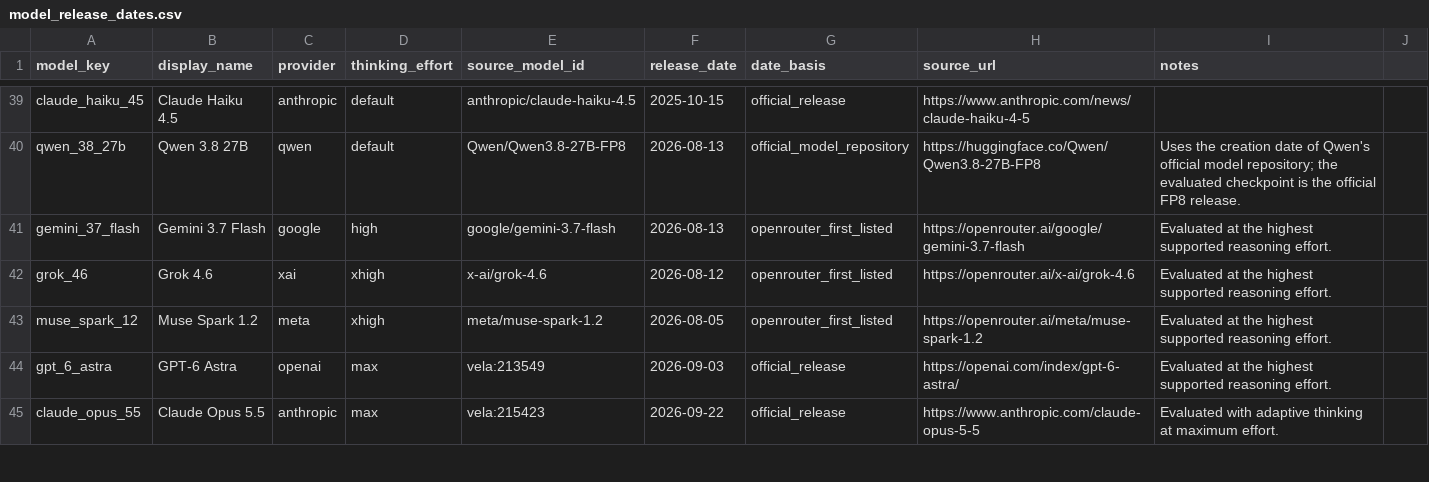
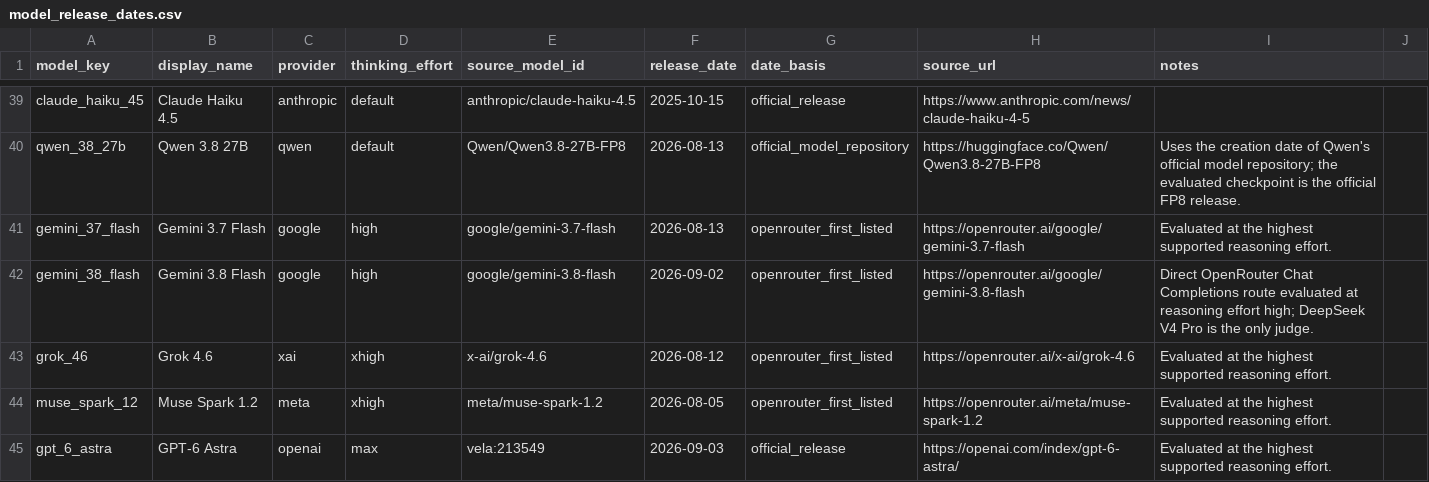
Before and after one commit to Arcadia-1/razavi-bench, a CSV file: docs/data/direct_qa/model_release_dates.csv, drawn as a sheet; only a part is shown, gaps mark what is left out; the shorter side is filled out with more unchanged rows.

Commit message:
Add Gemini 3.8 Flash Direct QA results

```diff
--- a/docs/data/direct_qa/model_release_dates.csv
+++ b/docs/data/direct_qa/model_release_dates.csv
@@ -41,2 +41,3 @@ qwen_38_27b,Qwen 3.8 27B,qwen,default,Qwen/Qwen3.8-27B-FP8,2026-08-13,official_m
 gemini_37_flash,Gemini 3.7 Flash,google,high,google/gemini-3.7-flash,2026-08-13,openrouter_first_listed,https://openrouter.ai/google/gemini-3.7-flash,Evaluated at the highest supported reasoning effort.
+gemini_38_flash,Gemini 3.8 Flash,google,high,google/gemini-3.8-flash,2026-09-02,openrouter_first_listed,https://openrouter.ai/google/gemini-3.8-flash,Direct OpenRouter Chat Completions route evaluated at reasoning effort high; DeepSeek V4 Pro is the only judge.
 grok_46,Grok 4.6,xai,xhigh,x-ai/grok-4.6,2026-08-12,openrouter_first_listed,https://openrouter.ai/x-ai/grok-4.6,Evaluated at the highest supported reasoning effort.
```
Also changed, not shown: 54 other files.
